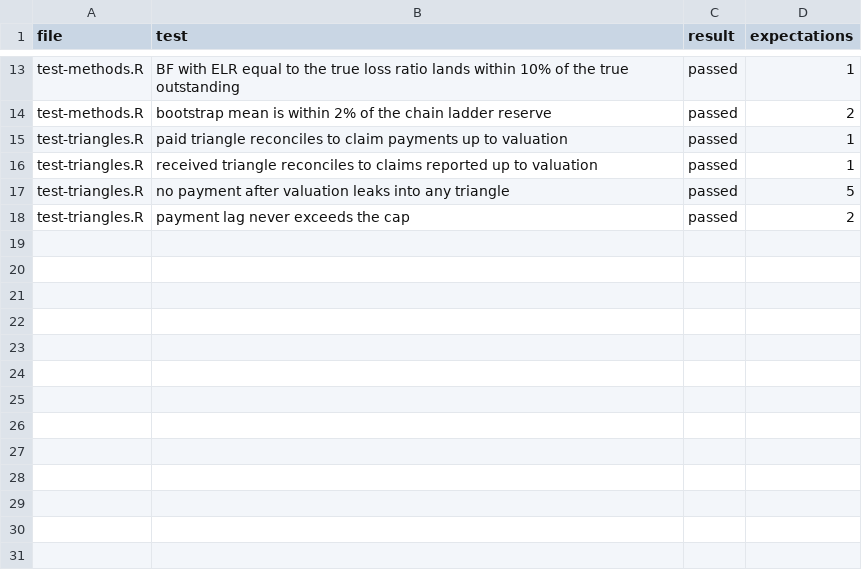
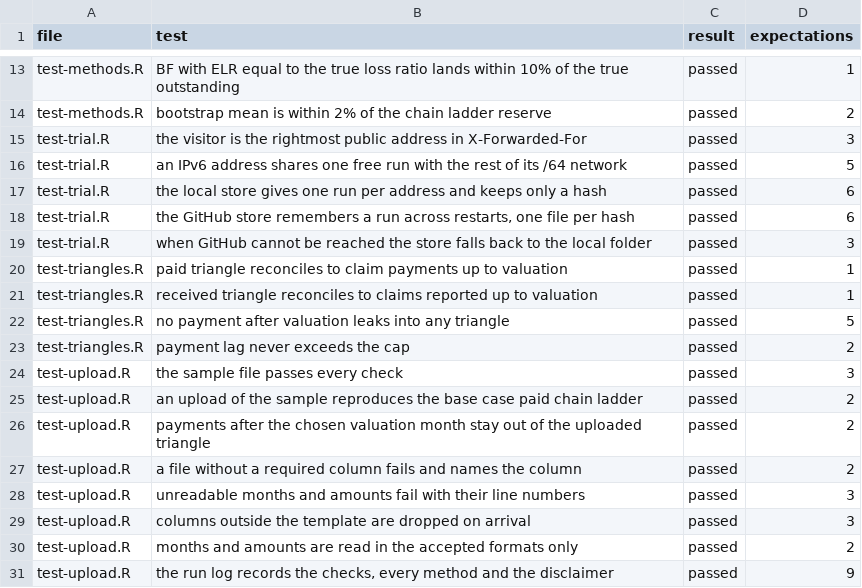
Before and after one commit to maidenpeter/health-ibnr-lab, a CSV file: data/test_results.csv, drawn as a sheet; only a part is shown, gaps mark what is left out.

Commit message:
Add Your data page: upload claims, one free run per address, downloadable run log

```diff
--- a/data/test_results.csv
+++ b/data/test_results.csv
@@ -14,2 +14,7 @@ test-methods.R,BF with ELR equal to the true loss ratio lands within 10% of the
 test-methods.R,bootstrap mean is within 2% of the chain ladder reserve,passed,2
+test-trial.R,the visitor is the rightmost public address in X-Forwarded-For,passed,3
+test-trial.R,an IPv6 address shares one free run with the rest of its /64 network,passed,5
+test-trial.R,the local store gives one run per address and keeps only a hash,passed,6
+test-trial.R,"the GitHub store remembers a run across restarts, one file per hash",passed,6
+test-trial.R,when GitHub cannot be reached the store falls back to the local folder,passed,3
 test-triangles.R,paid triangle reconciles to claim payments up to valuation,passed,1
@@ -18 +23,9 @@ test-triangles.R,no payment after valuation leaks into any triangle,passed,5
 test-triangles.R,payment lag never exceeds the cap,passed,2
+test-upload.R,the sample file passes every check,passed,3
+test-upload.R,an upload of the sample reproduces the base case paid chain ladder,passed,2
+test-upload.R,payments after the chosen valuation month stay out of the uploaded triangle,passed,2
+test-upload.R,a file without a required column fails and names the column,passed,2
+test-upload.R,unreadable months and amounts fail with their line numbers,passed,3
+test-upload.R,columns outside the template are dropped on arrival,passed,3
+test-upload.R,months and amounts are read in the accepted formats only,passed,2
+test-upload.R,"the run log records the checks, every method and the disclaimer",passed,9
```
Also changed, not shown: 39 other files.
